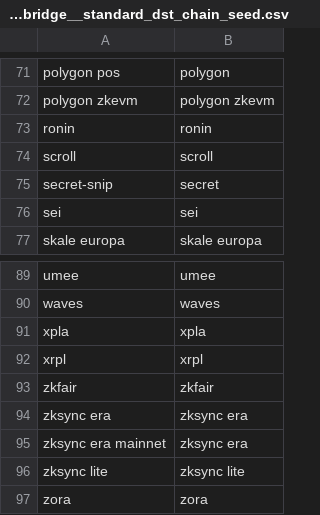
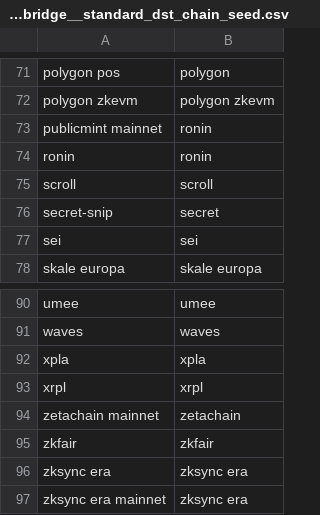
Before and after one commit to FlipsideCrypto/ethereum-models, a CSV file: data/silver_bridge__standard_dst_chain_seed.csv, drawn as a sheet; only a part is shown, gaps mark what is left out; the shorter side is filled out with more unchanged rows.

Commit message:
modified std dst chain seed

```diff
--- a/data/silver_bridge__standard_dst_chain_seed.csv
+++ b/data/silver_bridge__standard_dst_chain_seed.csv
@@ -72,2 +72,3 @@ polygon pos,polygon
 polygon zkevm,polygon zkevm
+publicmint mainnet,ronin
 ronin,ronin
@@ -92,2 +93,3 @@ xpla,xpla
 xrpl,xrpl
+zetachain mainnet,zetachain
 zkfair,zkfair
```
